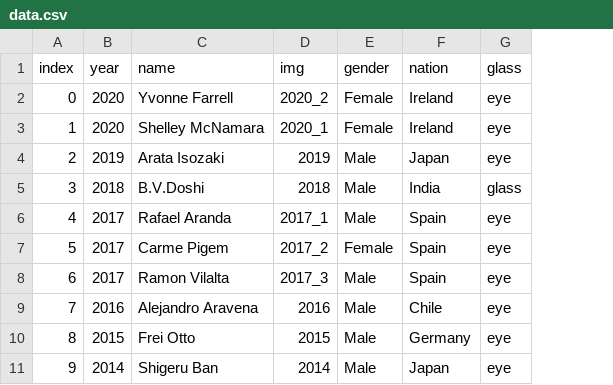
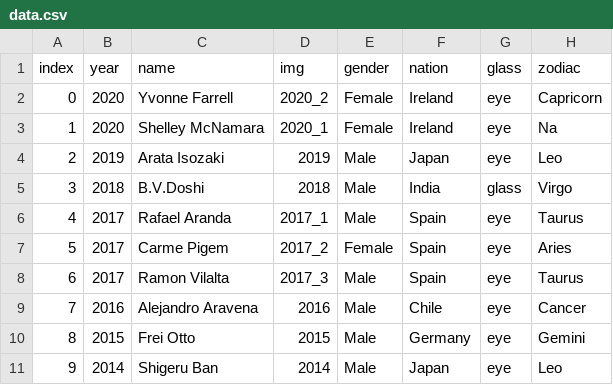
Before and after one commit to yuanfang313/JMM629_Data-Viz-Project, a CSV file: project/data.csv, drawn as a sheet; only a part is shown; the diff names each change by its address in the sheet, - before the commit and + after, or states it on an @@ line.

```diff
--- a/project/data.csv
+++ b/project/data.csv
+column H (zodiac), rows 2-11: Capricorn | Na | Leo | Virgo | Taurus | Aries | Taurus | Cancer | Gemini | Leo
```
Also changed, not shown: 20 other files.
